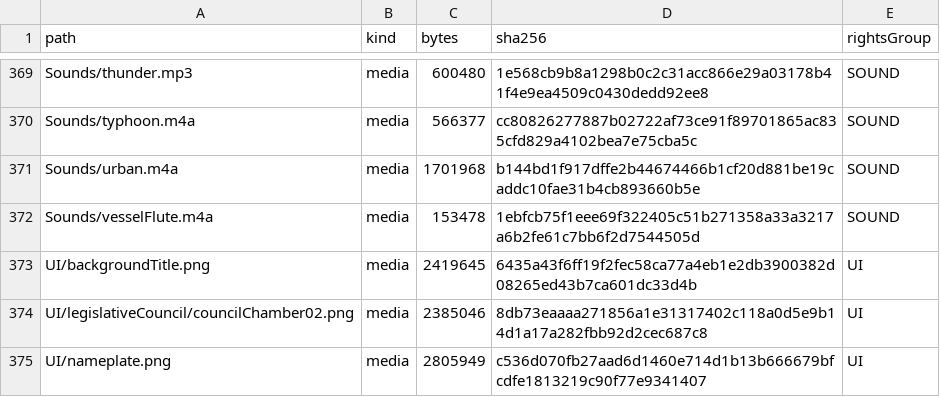
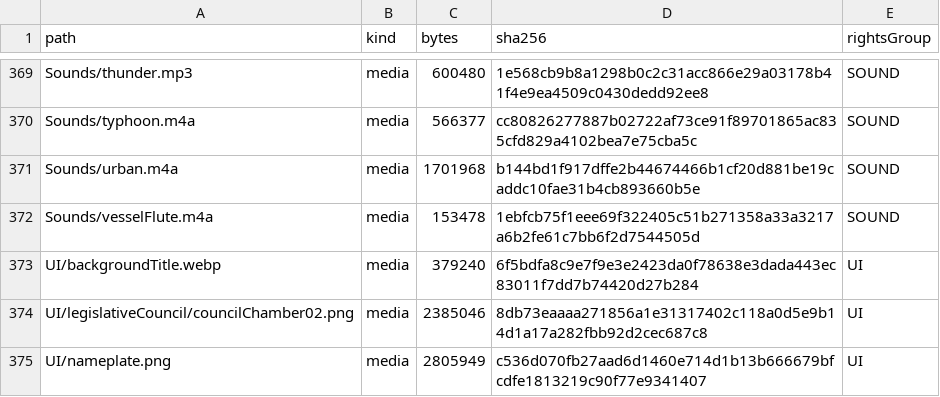
Before and after one commit to nortonyuen-oss/heung_shing_simulator, a CSV file: docs/licensing/assets.csv, drawn as a sheet; only a part is shown, gaps mark what is left out.

```diff
--- a/docs/licensing/assets.csv
+++ b/docs/licensing/assets.csv
@@ -372,3 +372,3 @@
 "Sounds/vesselFlute.m4a","media","153478","1ebfcb75f1eee69f322405c51b271358a33a3217a6b2fe61c7bb6f2d7544505d","SOUND"
-"UI/backgroundTitle.png","media","2419645","6435a43f6ff19f2fec58ca77a4eb1e2db3900382d08265ed43b7ca601dc33d4b","UI"
+"UI/backgroundTitle.webp","media","379240","6f5bdfa8c9e7f9e3e2423da0f78638e3dada443ec83011f7dd7b74420d27b284","UI"
 "UI/legislativeCouncil/councilChamber02.png","media","2385046","8db73eaaaa271856a1e31317402c118a0d5e9b14d1a17a282fbb92d2cec687c8","UI"
```
Also changed, not shown: 3 other files.
